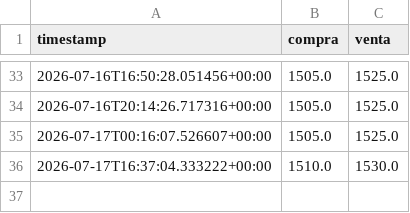
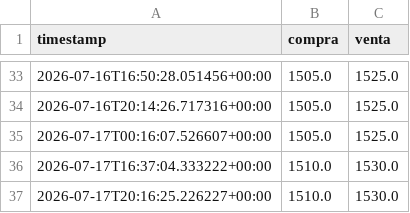
Before and after one commit to juanmartinmartore/BOT-FINANCE-J-A, a CSV file: data/dollar_history.csv, drawn as a sheet; only a part is shown, gaps mark what is left out; the diff names each change by its address in the sheet, - before the commit and + after, or states it on an @@ line.

```diff
--- a/data/dollar_history.csv
+++ b/data/dollar_history.csv
+row 37: 2026-07-17T20:16:25.226227+00:00 | 1510.0 | 1530.0
```
